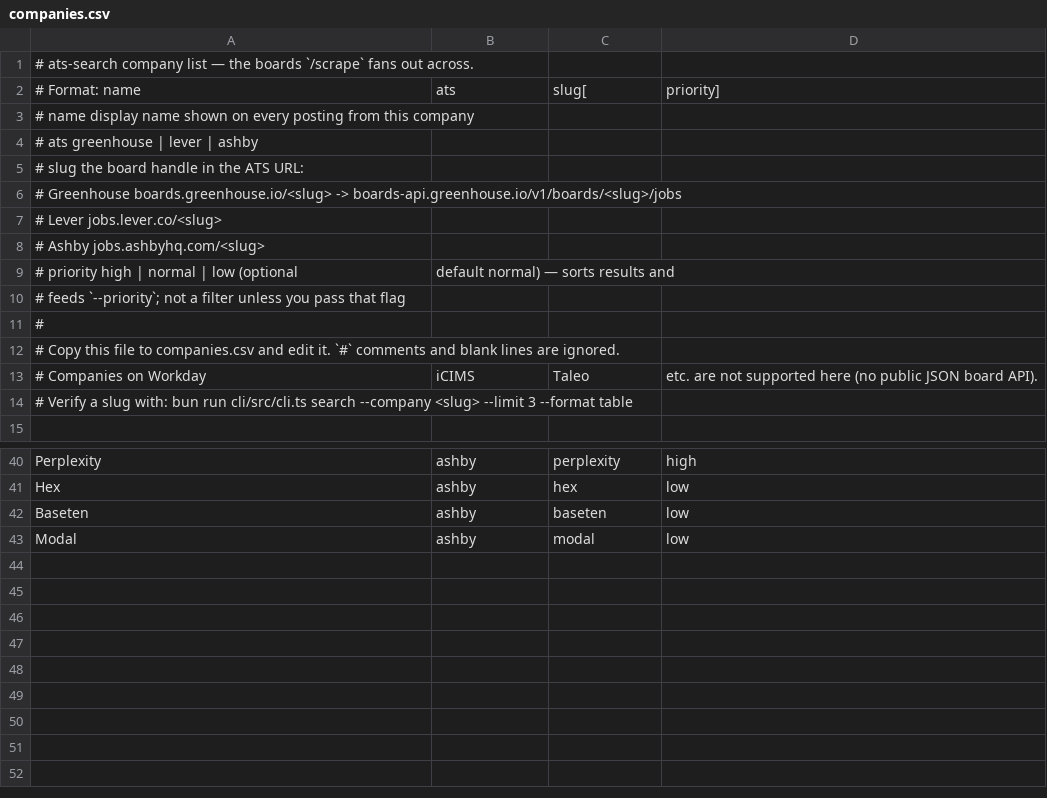
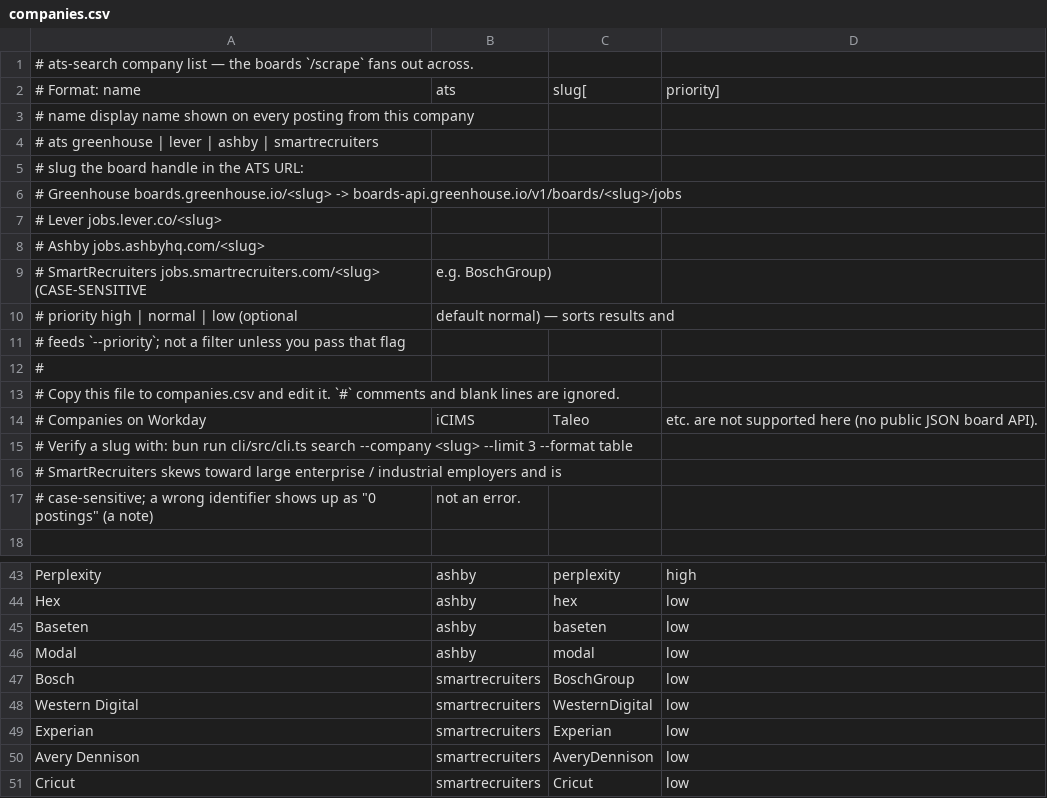
Before and after one commit to aayushkubitkar/career-pilot, a CSV file: .agents/skills/ats-search/companies.csv, drawn as a sheet; only a part is shown, gaps mark what is left out; the diff names each change by its address in the sheet, - before the commit and + after, or states it on an @@ line.

```diff
--- a/.agents/skills/ats-search/companies.csv
+++ b/.agents/skills/ats-search/companies.csv
-A4: # ats greenhouse | lever | ashby
+A4: # ats greenhouse | lever | ashby | smartrecruiters
+row 9: # SmartRecruiters jobs.smartrecruiters.com/<slug> (CASE-SENSITIVE | e.g. BoschGroup)
+row 16: # SmartRecruiters skews toward large enterprise / industrial employers and is
+row 17: # case-sensitive; a wrong identifier shows up as "0 postings" (a note) | not an error.
+row 47: Bosch | smartrecruiters | BoschGroup | low
+row 48: Western Digital | smartrecruiters | WesternDigital | low
+row 49: Experian | smartrecruiters | Experian | low
+row 50: Avery Dennison | smartrecruiters | AveryDennison | low
+row 51: Cricut | smartrecruiters | Cricut | low
```
Also changed, not shown: .agents/skills/ats-search/companies.example.csv, 14 other files.
